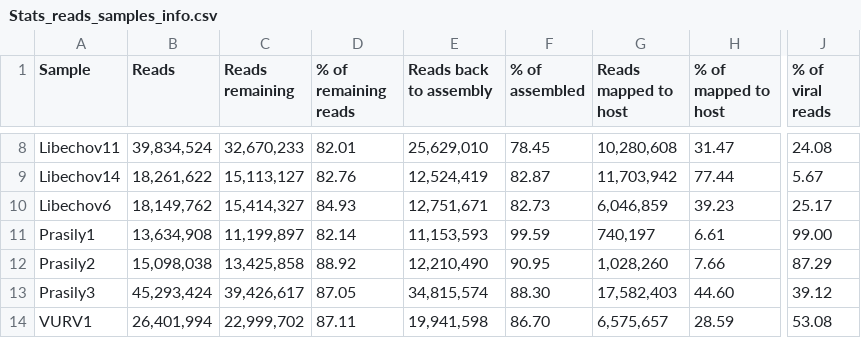
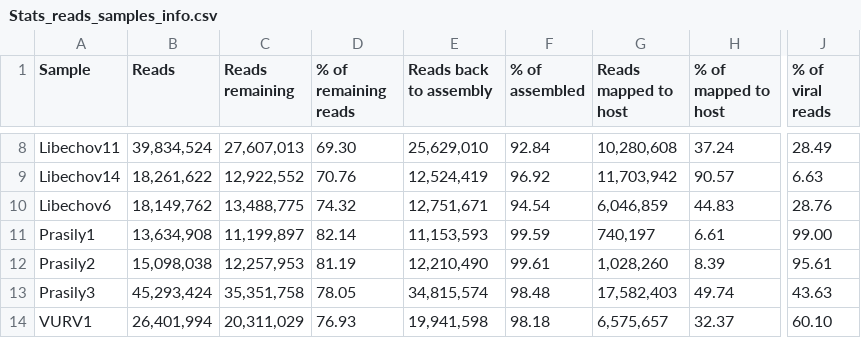
Before and after one commit to kadlck/NAZV19, a CSV file: Stats_reads_samples_info.csv, drawn as a sheet; only a part is shown, gaps mark what is left out; the diff covers the shown part only; the diff names each change by its address in the sheet, - before the commit and + after, or states it on an @@ line.

Commit message:
Update Stats_reads_samples_info.csv

```diff
--- a/Stats_reads_samples_info.csv
+++ b/Stats_reads_samples_info.csv
-C8 (Reads remaining): 32,670,233
+C8 (Reads remaining): 27,607,013
-D8 (% of remaining reads): 82.01
+D8 (% of remaining reads): 69.30
-F8 (% of assembled): 78.45
+F8 (% of assembled): 92.84
-H8 (% of mapped to host): 31.47
+H8 (% of mapped to host): 37.24
-J8 (% of viral reads): 24.08
+J8 (% of viral reads): 28.49
-C9 (Reads remaining): 15,113,127
+C9 (Reads remaining): 12,922,552
-D9 (% of remaining reads): 82.76
+D9 (% of remaining reads): 70.76
-F9 (% of assembled): 82.87
+F9 (% of assembled): 96.92
-H9 (% of mapped to host): 77.44
+H9 (% of mapped to host): 90.57
-J9 (% of viral reads): 5.67
+J9 (% of viral reads): 6.63
-C10 (Reads remaining): 15,414,327
+C10 (Reads remaining): 13,488,775
-D10 (% of remaining reads): 84.93
+D10 (% of remaining reads): 74.32
-F10 (% of assembled): 82.73
+F10 (% of assembled): 94.54
-H10 (% of mapped to host): 39.23
+H10 (% of mapped to host): 44.83
-J10 (% of viral reads): 25.17
+J10 (% of viral reads): 28.76
-C12 (Reads remaining): 13,425,858
+C12 (Reads remaining): 12,257,953
-D12 (% of remaining reads): 88.92
+D12 (% of remaining reads): 81.19
-F12 (% of assembled): 90.95
+F12 (% of assembled): 99.61
-H12 (% of mapped to host): 7.66
+H12 (% of mapped to host): 8.39
-J12 (% of viral reads): 87.29
+J12 (% of viral reads): 95.61
-C13 (Reads remaining): 39,426,617
+C13 (Reads remaining): 35,351,758
-D13 (% of remaining reads): 87.05
+D13 (% of remaining reads): 78.05
-F13 (% of assembled): 88.30
+F13 (% of assembled): 98.48
-H13 (% of mapped to host): 44.60
+H13 (% of mapped to host): 49.74
-J13 (% of viral reads): 39.12
+J13 (% of viral reads): 43.63
-C14 (Reads remaining): 22,999,702
+C14 (Reads remaining): 20,311,029
-D14 (% of remaining reads): 87.11
+D14 (% of remaining reads): 76.93
-F14 (% of assembled): 86.70
+F14 (% of assembled): 98.18
-H14 (% of mapped to host): 28.59
+H14 (% of mapped to host): 32.37
-J14 (% of viral reads): 53.08
+J14 (% of viral reads): 60.10
```
Also changed, not shown: 55 edited cells elsewhere in this file.
